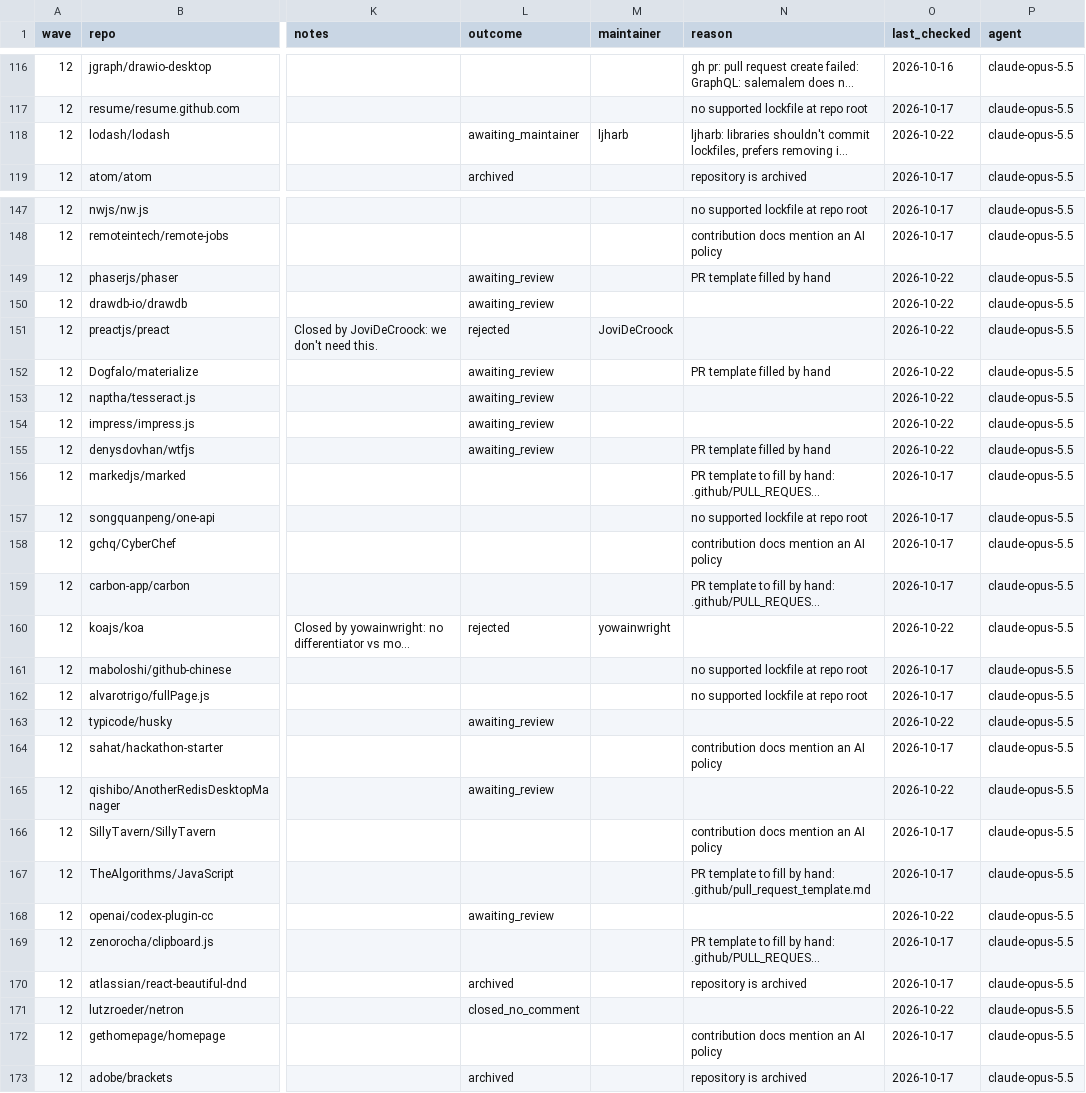
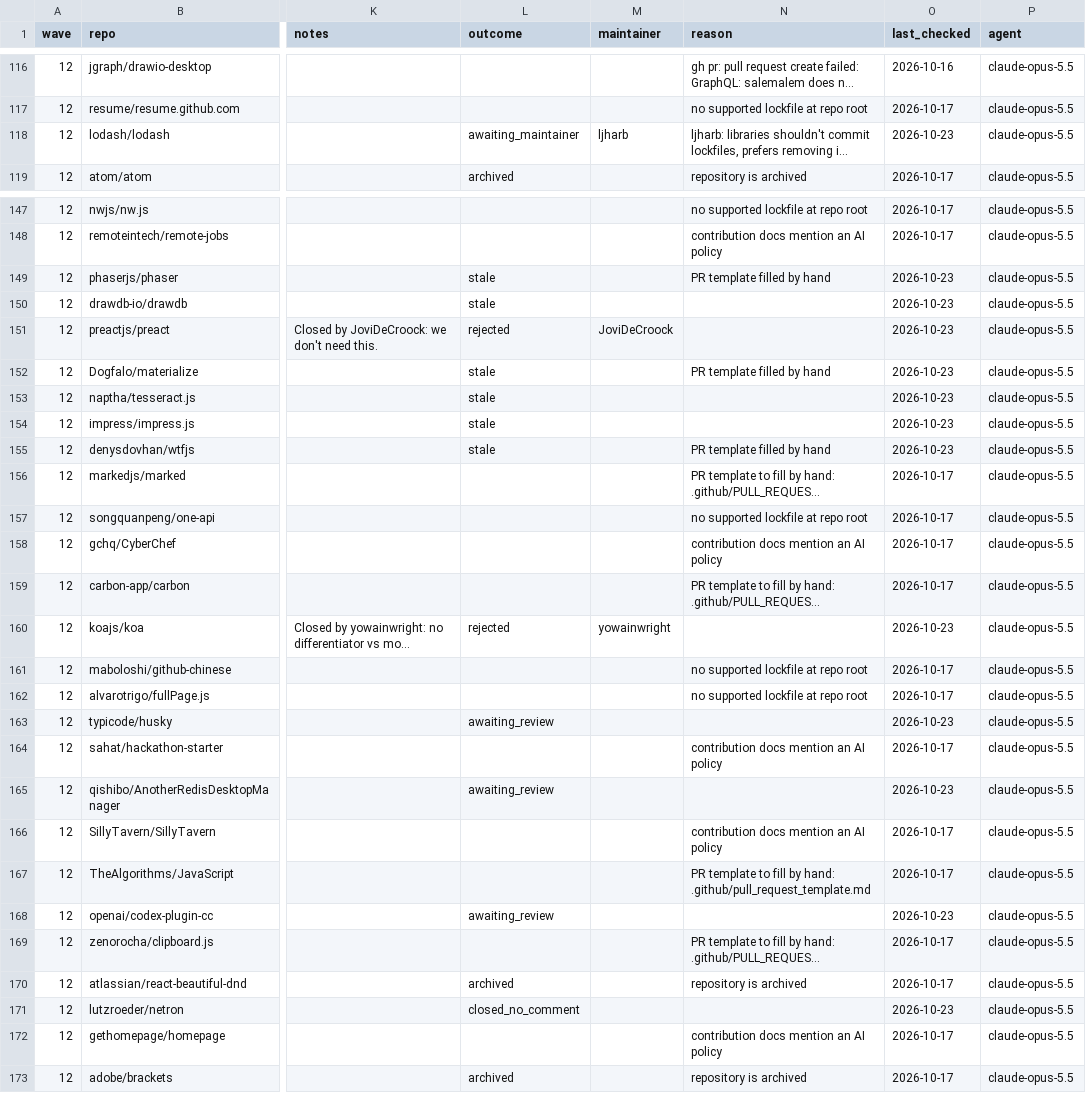
Before and after one commit to NPMscan/npmscan-action, a CSV file: outreach/tracker.csv, drawn as a sheet; only a part is shown, gaps mark what is left out; long unchanged cells end in …; the diff covers the shown part only; the diff names each change by its address in the sheet, - before the commit and + after, or states it on an @@ line.

```diff
--- a/outreach/tracker.csv
+++ b/outreach/tracker.csv
-O118 (last_checked): 2026-10-22
+O118 (last_checked): 2026-10-23
-L149:L150 (outcome): awaiting_review
+L149:L150 (outcome): stale
-O149:O155 (last_checked): 2026-10-22
+O149:O155 (last_checked): 2026-10-23
-L152:L155 (outcome): awaiting_review
+L152:L155 (outcome): stale
-O160 (last_checked): 2026-10-22
+O160 (last_checked): 2026-10-23
-O163 (last_checked): 2026-10-22
+O163 (last_checked): 2026-10-23
-O165 (last_checked): 2026-10-22
+O165 (last_checked): 2026-10-23
-O168 (last_checked): 2026-10-22
+O168 (last_checked): 2026-10-23
-O171 (last_checked): 2026-10-22
+O171 (last_checked): 2026-10-23
```
Also changed, not shown: 94 edited cells elsewhere in this file.
